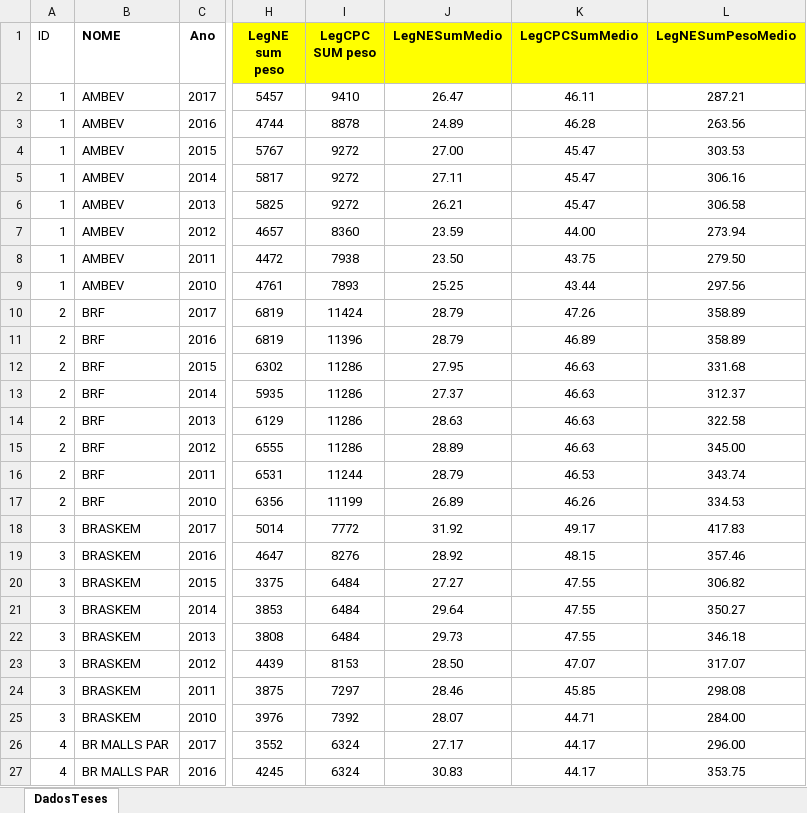
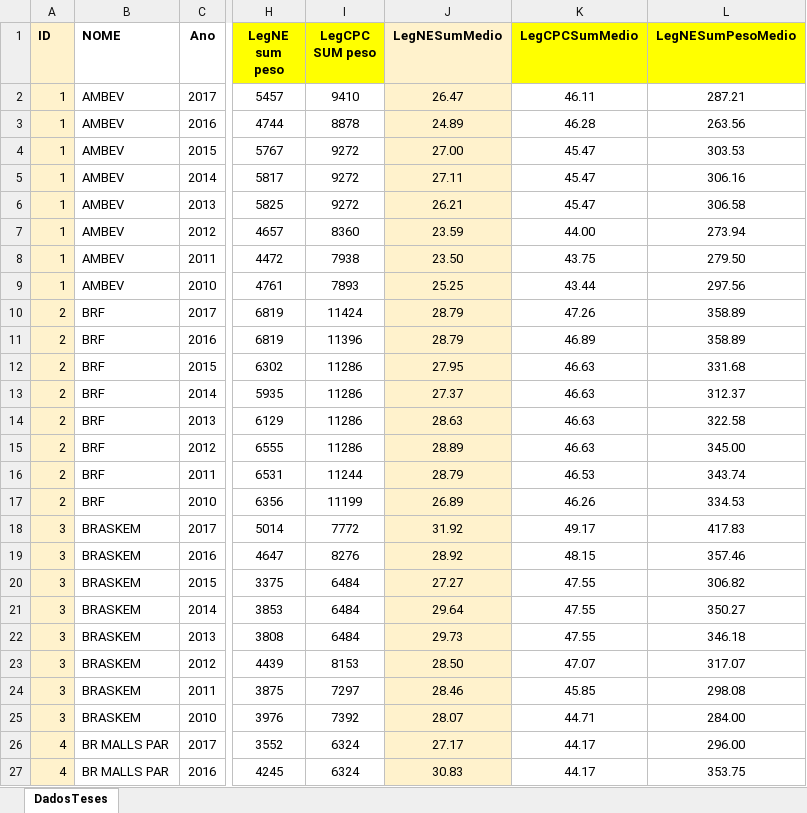
Before and after one commit to regismaicon09/teseLegibildiadeCPC, an Excel workbook: scripts Stata/Atual/BaseDadosCompiladaSumLegNeLegCPC Rev Gui.xlsx, sheet DadosTeses, drawn as a sheet; only a part is shown, gaps mark what is left out; values as stored, in another font and other column widths than the file's, no borders; the diff covers the shown part only; the diff names each change by its address in the sheet, - before the commit and + after, or states it on an @@ line.

```diff
--- a/scripts Stata/Atual/BaseDadosCompiladaSumLegNeLegCPC Rev Gui.xlsx (sheet DadosTeses)
+++ b/scripts Stata/Atual/BaseDadosCompiladaSumLegNeLegCPC Rev Gui.xlsx (sheet DadosTeses)
-A1:A27 fill: none
+A1:A27 fill: #FFF2CC
-A1 bold: off
+A1 bold: on
-J1 fill: #FFFF00
+J1 fill: #FFF2CC
-J2:J27 fill: none
+J2:J27 fill: #FFF2CC
```
Also changed, not shown: cell formats elsewhere in this sheet, atividades.xlsx, 6 other files.
